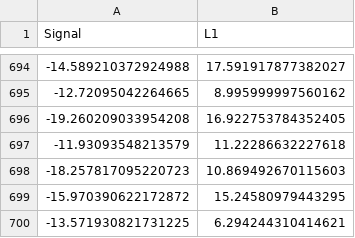
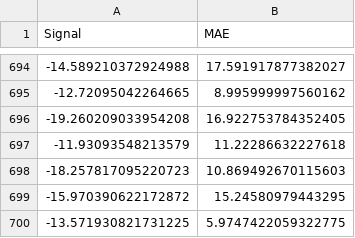
Before and after one commit to VerleysenNiels/LSTM_Periodic_Function, a CSV file: Anomaly_test/Loss_LinDev.csv, drawn as a sheet; only a part is shown, gaps mark what is left out; the diff names each change by its address in the sheet, - before the commit and + after, or states it on an @@ line.

```diff
--- a/Anomaly_test/Loss_LinDev.csv
+++ b/Anomaly_test/Loss_LinDev.csv
-B1: L1
+B1: MAE
-B700 (MAE): 6.294244310414621
+B700 (MAE): 5.9747422059322775
```
Also changed, not shown: Anomaly_test/Loss_Decay.csv, Anomaly_test/Loss_FreqDev.csv, 9 other files.
